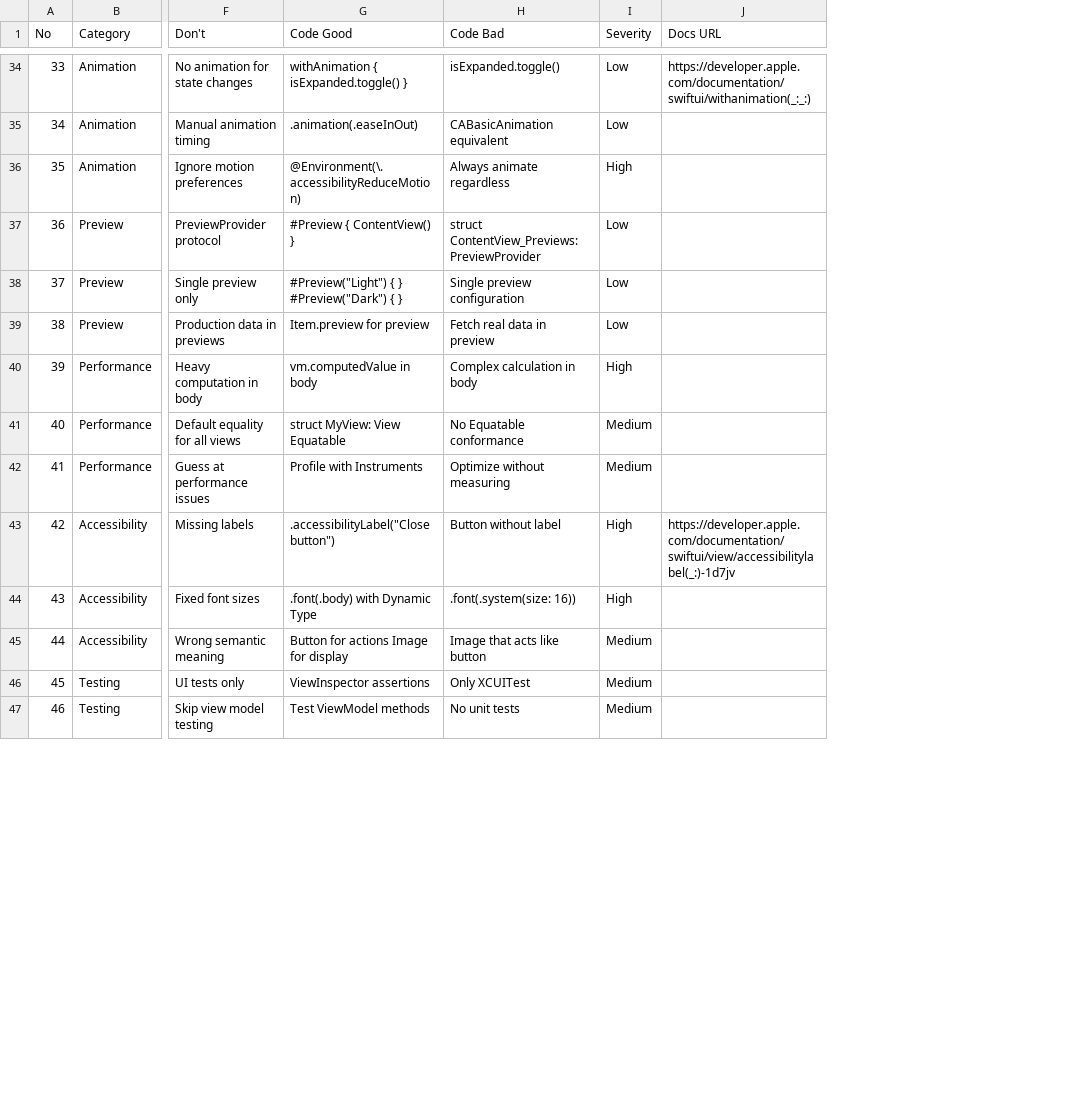
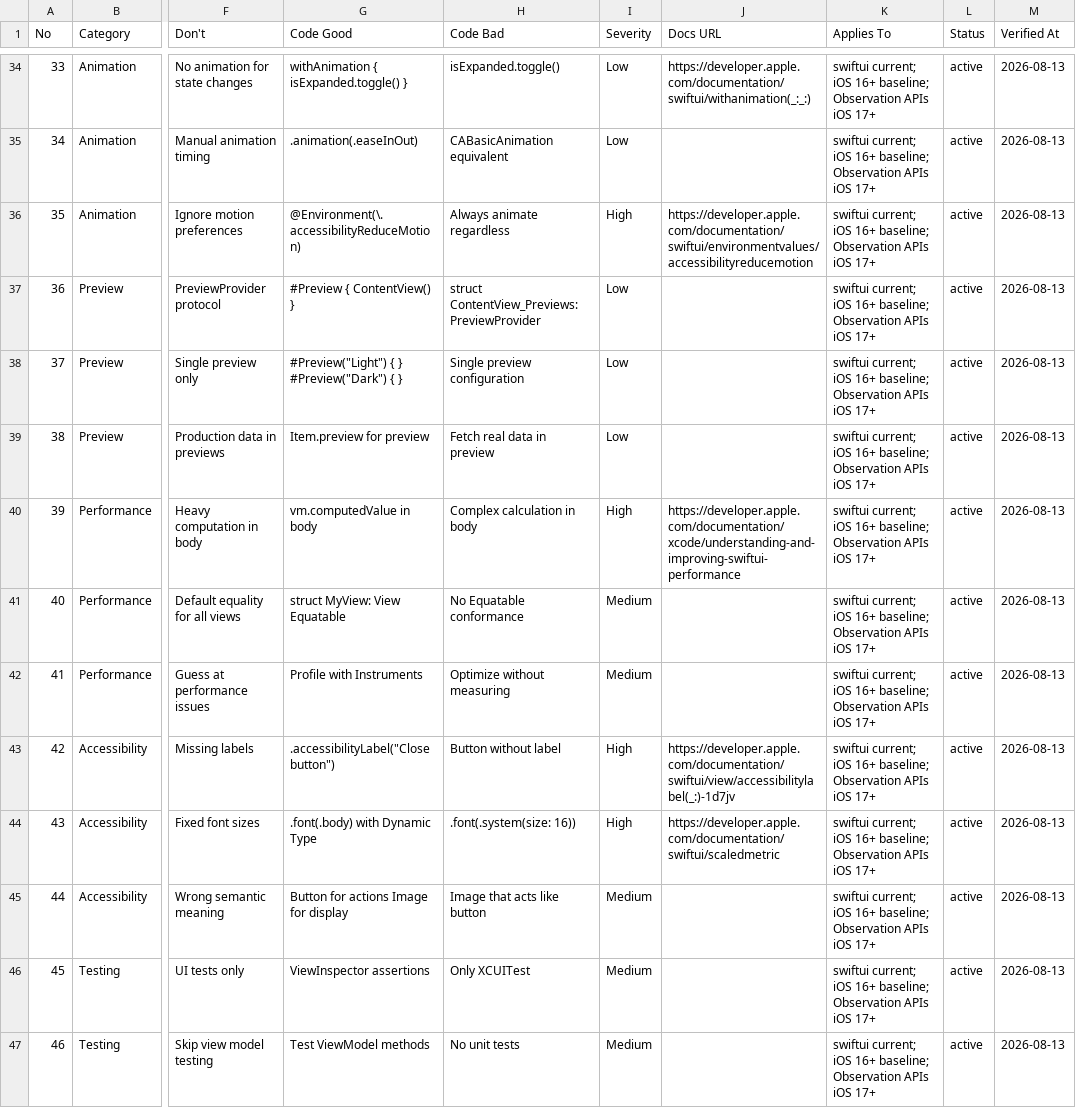
Before and after one commit to otherhan/agent-toolkit, a CSV file: plugins/ui-ux-pro-max/skills/ui-ux-pro-max/data/stacks/swiftui.csv, drawn as a sheet; only a part is shown, gaps mark what is left out; the diff covers the shown part only; the diff names each change by its address in the sheet, - before the commit and + after, or states it on an @@ line.

```diff
--- a/plugins/ui-ux-pro-max/skills/ui-ux-pro-max/data/stacks/swiftui.csv
+++ b/plugins/ui-ux-pro-max/skills/ui-ux-pro-max/data/stacks/swiftui.csv
+column K (Applies To), rows 34-47: all swiftui current; iOS 16+ baseline; Observation APIs iOS 17+
+column L (Status), rows 34-47: all active
+column M (Verified At), rows 34-47: all 2026-08-13
-J36 (Docs URL): (empty)
+J36 (Docs URL): https://developer.apple.com/documentation/swiftui/environmentvalues/accessibilityreducemotion
-J40 (Docs URL): (empty)
+J40 (Docs URL): https://developer.apple.com/documentation/xcode/understanding-and-improving-swiftui-performance
-J44 (Docs URL): (empty)
+J44 (Docs URL): https://developer.apple.com/documentation/swiftui/scaledmetric
```
Also changed, not shown: 8 edited cells elsewhere in this file, plugins/ui-ux-pro-max/skills/ui-ux-pro-max/data/motion.csv, plugins/ui-ux-pro-max/skills/ui-ux-pro-max/data/stacks/html-tailwind.csv, 55 other files.
